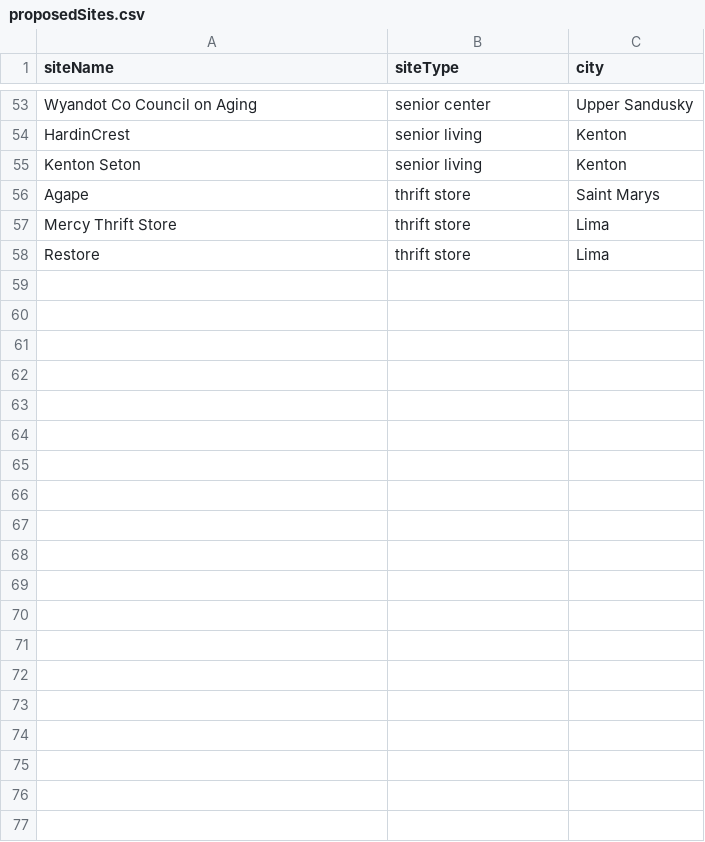
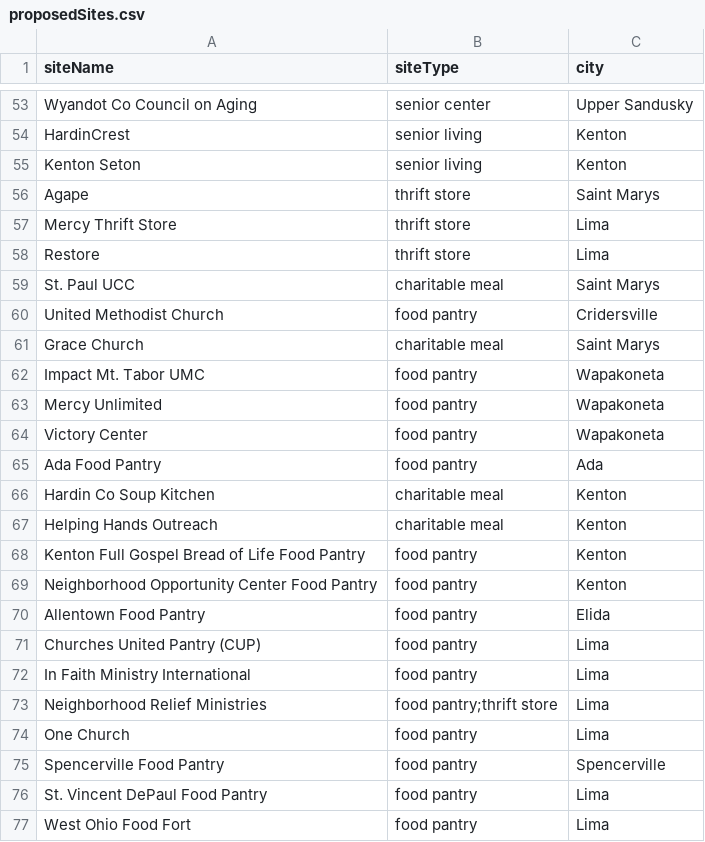
Before and after one commit to Human-Centered-Optimization-Lab/clinicOpt, a CSV file: data/proposedSites.csv, drawn as a sheet; only a part is shown, gaps mark what is left out; the diff covers the shown part only.

```diff
--- a/data/proposedSites.csv
+++ b/data/proposedSites.csv
@@ -58 +58,20 @@ Mercy Thrift Store,thrift store,Lima
 Restore,thrift store,Lima
+St. Paul UCC,charitable meal,Saint Marys
+United Methodist Church,food pantry,Cridersville
+Grace Church ,charitable meal,Saint Marys
+Impact Mt. Tabor UMC,food pantry,Wapakoneta
+Mercy Unlimited,food pantry,Wapakoneta
+Victory Center,food pantry,Wapakoneta
+Ada Food Pantry,food pantry,Ada
+Hardin Co Soup Kitchen,charitable meal,Kenton
+Helping Hands Outreach,charitable meal,Kenton
+Kenton Full Gospel Bread of Life Food Pantry,food pantry,Kenton
+Neighborhood Opportunity Center Food Pantry,food pantry,Kenton
+Allentown Food Pantry,food pantry,Elida
+Churches United Pantry (CUP),food pantry,Lima
+In Faith Ministry International,food pantry,Lima
+Neighborhood Relief Ministries,food pantry;thrift store,Lima
+One Church,food pantry,Lima
+Spencerville Food Pantry,food pantry,Spencerville
+St. Vincent DePaul Food Pantry,food pantry,Lima
+West Ohio Food Fort,food pantry,Lima
```
Also changed, not shown: 10 added rows elsewhere in this file, data/proposedSitesProcessed.csv, data/sites.csv, 3 other files.
